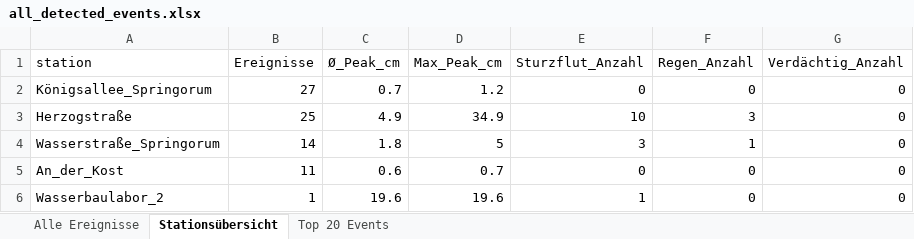
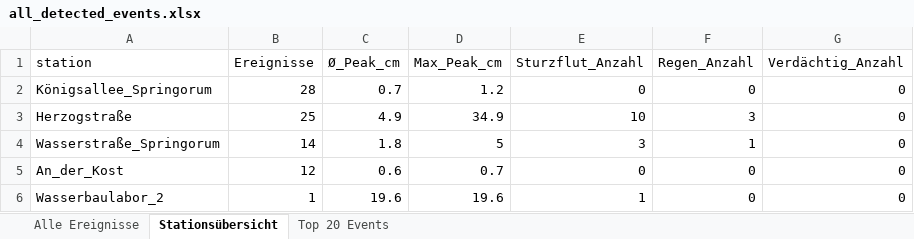
Before and after one commit to anihot/SCIU_THALESruhr, an Excel workbook: data/output/all_detected_events.xlsx, sheet Stationsübersicht, drawn as a sheet; values as stored, in another font and other column widths than the file's, no borders; table styles not drawn; the diff names each change by its address in the sheet, - before the commit and + after, or states it on an @@ line.

```diff
--- a/data/output/all_detected_events.xlsx (sheet Stationsübersicht)
+++ b/data/output/all_detected_events.xlsx (sheet Stationsübersicht)
-B2 (Ereignisse): 27
+B2 (Ereignisse): 28
-B5 (Ereignisse): 11
+B5 (Ereignisse): 12
```
Also changed, not shown: sheet Alle Ereignisse, 36 other files.
